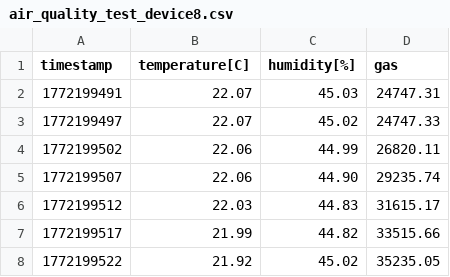
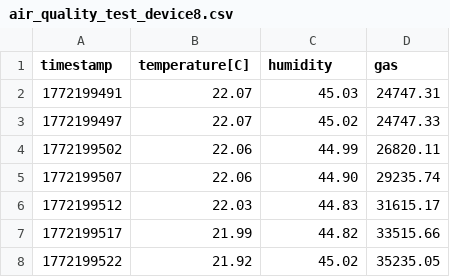
Before and after one commit to stefanstanescu03/smart-home-hub, a CSV file: data/air_quality_test_device8.csv, drawn as a sheet; only a part is shown.

```diff
--- a/data/air_quality_test_device8.csv
+++ b/data/air_quality_test_device8.csv
@@ -1,2 +1,2 @@
-timestamp,temperature[C],humidity[%],gas,
+timestamp,temperature[C],humidity,gas,
 1772199491,22.07, 45.03,24747.31,
```
Also changed, not shown: 7 other files.
